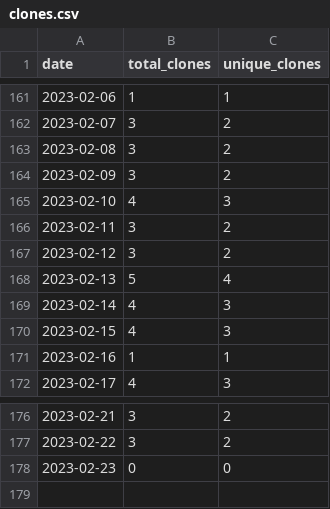
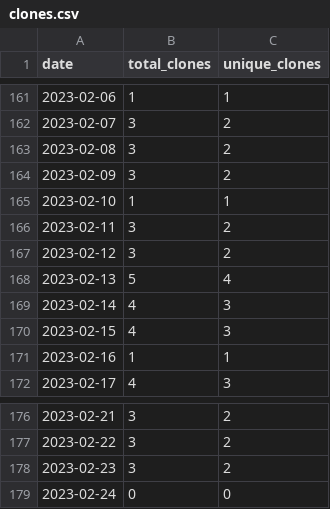
Before and after one commit to MatthewBentz/Comp2210, a CSV file: .traffic/clones.csv, drawn as a sheet; only a part is shown, gaps mark what is left out.

```diff
--- a/.traffic/clones.csv
+++ b/.traffic/clones.csv
@@ -164,3 +164,3 @@ date,total_clones,unique_clones
 2023-02-09,3,2
-2023-02-10,4,3
+2023-02-10,1,1
 2023-02-11,3,2
@@ -177,2 +177,3 @@ date,total_clones,unique_clones
 2023-02-22,3,2
-2023-02-23,0,0
+2023-02-23,3,2
+2023-02-24,0,0
```
Also changed, not shown: .traffic/views.csv, 3 other files.
